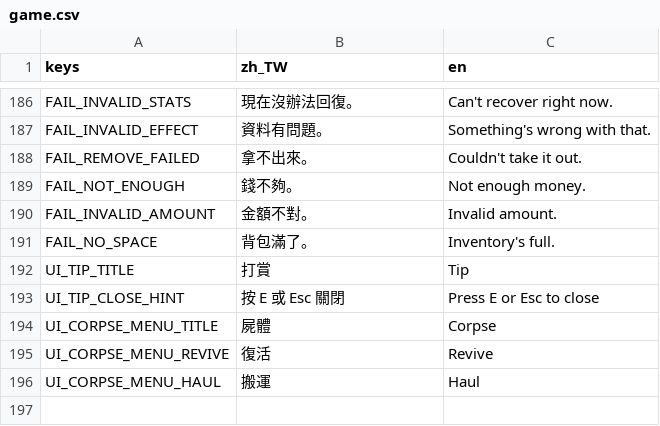
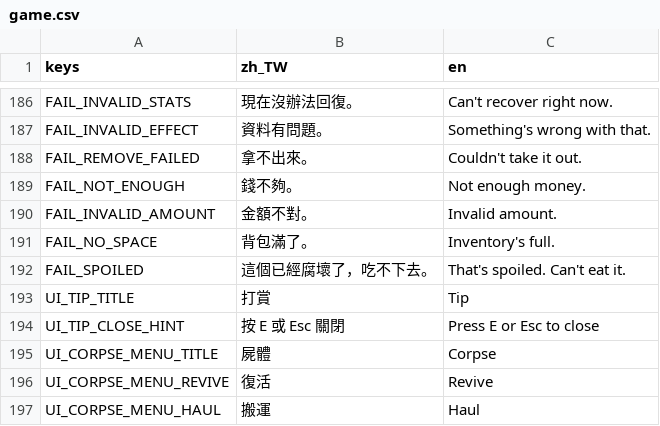
Before and after one commit to adez360/Ailley, a CSV file: Ailley/locale/game.csv, drawn as a sheet; only a part is shown, gaps mark what is left out.

```diff
--- a/Ailley/locale/game.csv
+++ b/Ailley/locale/game.csv
@@ -191,2 +191,3 @@ FAIL_INVALID_AMOUNT,"金額不對。","Invalid amount."
 FAIL_NO_SPACE,"背包滿了。","Inventory's full."
+FAIL_SPOILED,"這個已經腐壞了，吃不下去。","That's spoiled. Can't eat it."
 UI_TIP_TITLE,"打賞","Tip"
```
Also changed, not shown: 7 other files.
